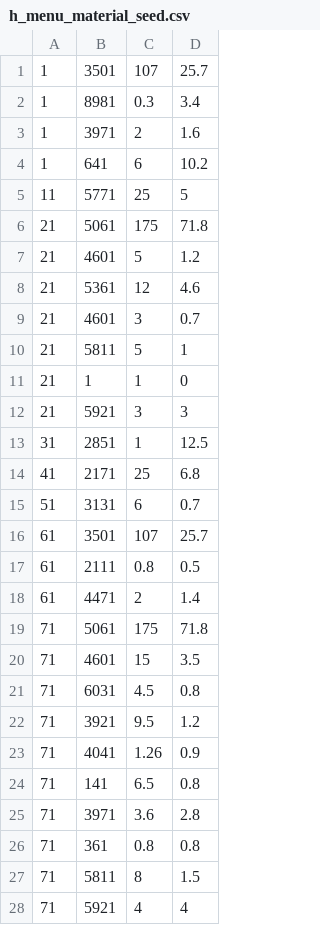
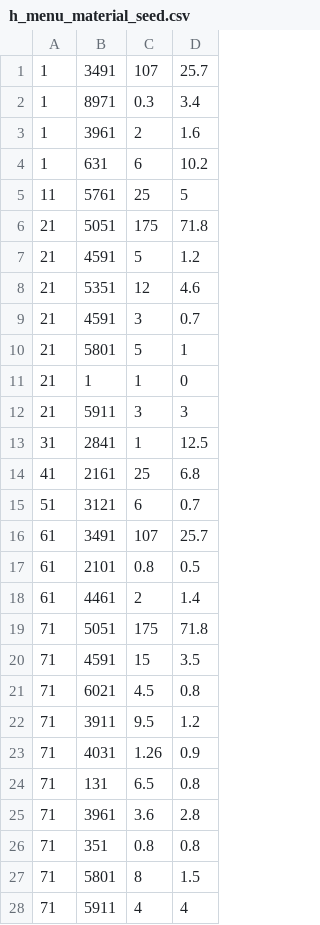
Before and after one commit to masahirog/orderecipe, a CSV file: db/h_menu_material_seed.csv, drawn as a sheet; only a part is shown; the diff covers the shown part only.

Commit message:
“menu_materialのmaterial_idを修正”

```diff
--- a/db/h_menu_material_seed.csv
+++ b/db/h_menu_material_seed.csv
@@ -1,28 +1,28 @@
-1,3501,107,25.7
-1,8981,0.3,3.4
-1,3971,2,1.6
-1,641,6,10.2
-11,5771,25,5
-21,5061,175,71.8
-21,4601,5,1.2
-21,5361,12,4.6
-21,4601,3,0.7
-21,5811,5,1
+1,3491,107,25.7
+1,8971,0.3,3.4
+1,3961,2,1.6
+1,631,6,10.2
+11,5761,25,5
+21,5051,175,71.8
+21,4591,5,1.2
+21,5351,12,4.6
+21,4591,3,0.7
+21,5801,5,1
 21,1,1,0
-21,5921,3,3
-31,2851,1,12.5
-41,2171,25,6.8
-51,3131,6,0.7
-61,3501,107,25.7
-61,2111,0.8,0.5
-61,4471,2,1.4
-71,5061,175,71.8
-71,4601,15,3.5
-71,6031,4.5,0.8
-71,3921,9.5,1.2
-71,4041,1.26,0.9
-71,141,6.5,0.8
-71,3971,3.6,2.8
-71,361,0.8,0.8
-71,5811,8,1.5
-71,5921,4,4
+21,5911,3,3
+31,2841,1,12.5
+41,2161,25,6.8
+51,3121,6,0.7
+61,3491,107,25.7
+61,2101,0.8,0.5
+61,4461,2,1.4
+71,5051,175,71.8
+71,4591,15,3.5
+71,6021,4.5,0.8
+71,3911,9.5,1.2
+71,4031,1.26,0.9
+71,131,6.5,0.8
+71,3961,3.6,2.8
+71,351,0.8,0.8
+71,5801,8,1.5
+71,5911,4,4
```
Also changed, not shown: 39 edited cells elsewhere in this file, 1 other file.
